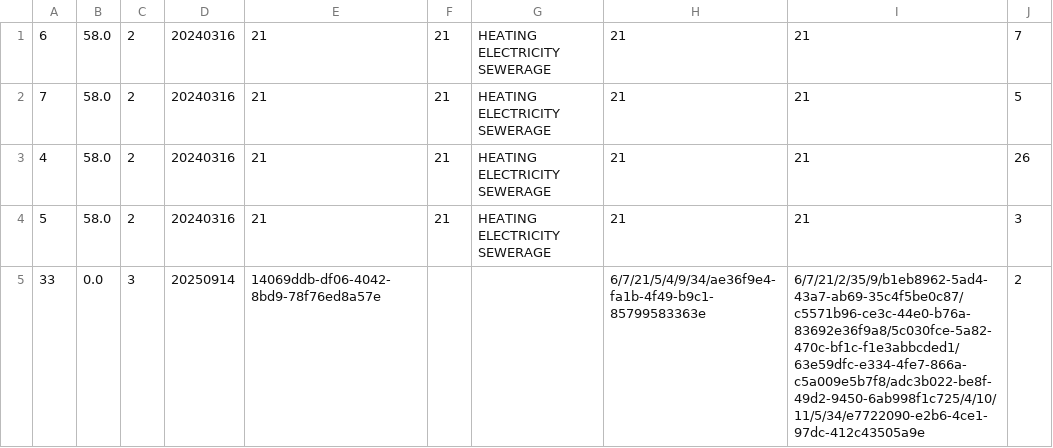
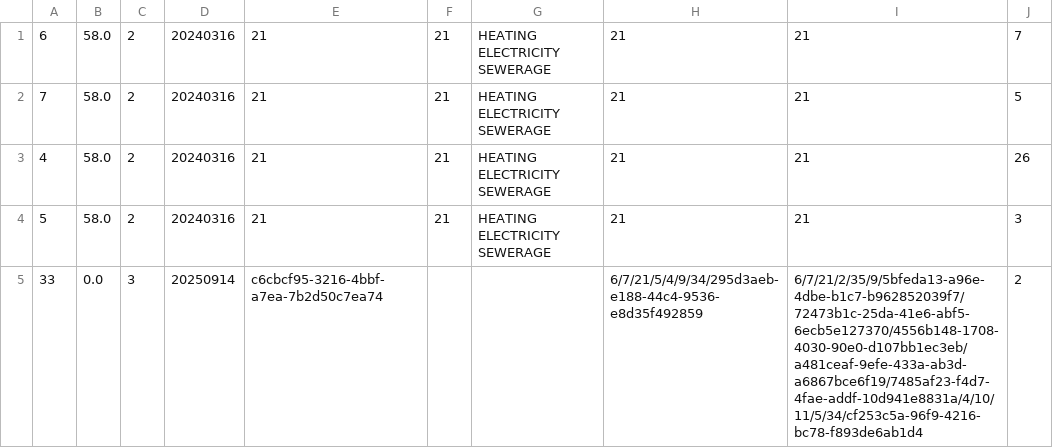
Before and after one commit to St1xe/buildingConstruction, a CSV file: buildingConstruction/apartmentHouse.csv, drawn as a sheet.

```diff
--- a/buildingConstruction/apartmentHouse.csv
+++ b/buildingConstruction/apartmentHouse.csv
@@ -4,2 +4,2 @@
 "5","58.0","2","20240316","21","21","HEATING ELECTRICITY SEWERAGE","21","21","3"
-"33","0.0","3","20250914","14069ddb-df06-4042-8bd9-78f76ed8a57e","","","6/7/21/5/4/9/34/ae36f9e4-fa1b-4f49-b9c1-85799583363e","6/7/21/2/35/9/b1eb8962-5ad4-43a7-ab69-35c4f5be0c87/c5571b96-ce3c-44e0-b76a-83692e36f9a8/5c030fce-5a82-470c-bf1c-f1e3abbcded1/63e59dfc-e334-4fe7-866a-c5a009e5b7f8/adc3b022-be8f-49d2-9450-6ab998f1c725/4/10/11/5/34/e7722090-e2b6-4ce1-97dc-412c43505a9e","2"
+"33","0.0","3","20250914","c6cbcf95-3216-4bbf-a7ea-7b2d50c7ea74","","","6/7/21/5/4/9/34/295d3aeb-e188-44c4-9536-e8d35f492859","6/7/21/2/35/9/5bfeda13-a96e-4dbe-b1c7-b962852039f7/72473b1c-25da-41e6-abf5-6ecb5e127370/4556b148-1708-4030-90e0-d107bb1ec3eb/a481ceaf-9efe-433a-ab3d-a6867bce6f19/7485af23-f4d7-4fae-addf-10d941e8831a/4/10/11/5/34/cf253c5a-96f9-4216-bc78-f893de6ab1d4","2"
```
Also changed, not shown: buildingConstruction/client.csv, buildingConstruction/constructionEquipment.csv, 25 other files.
